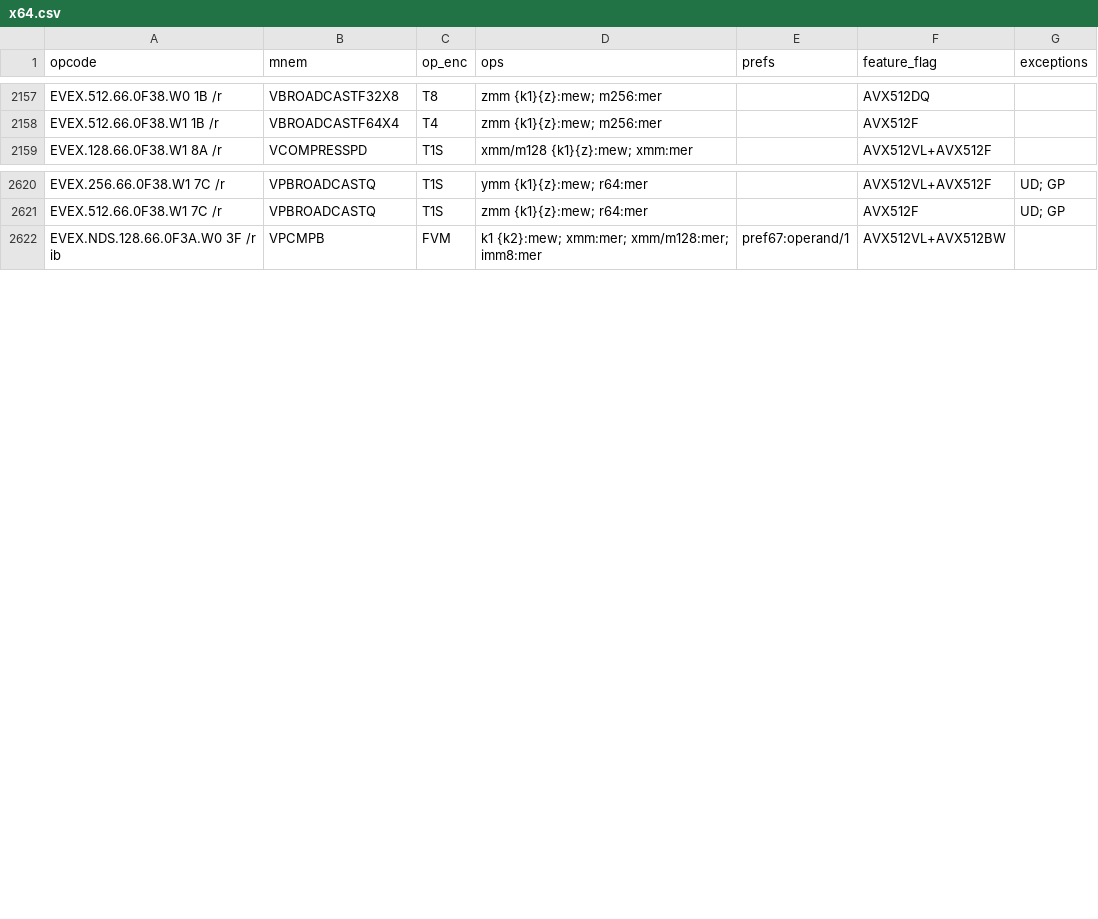
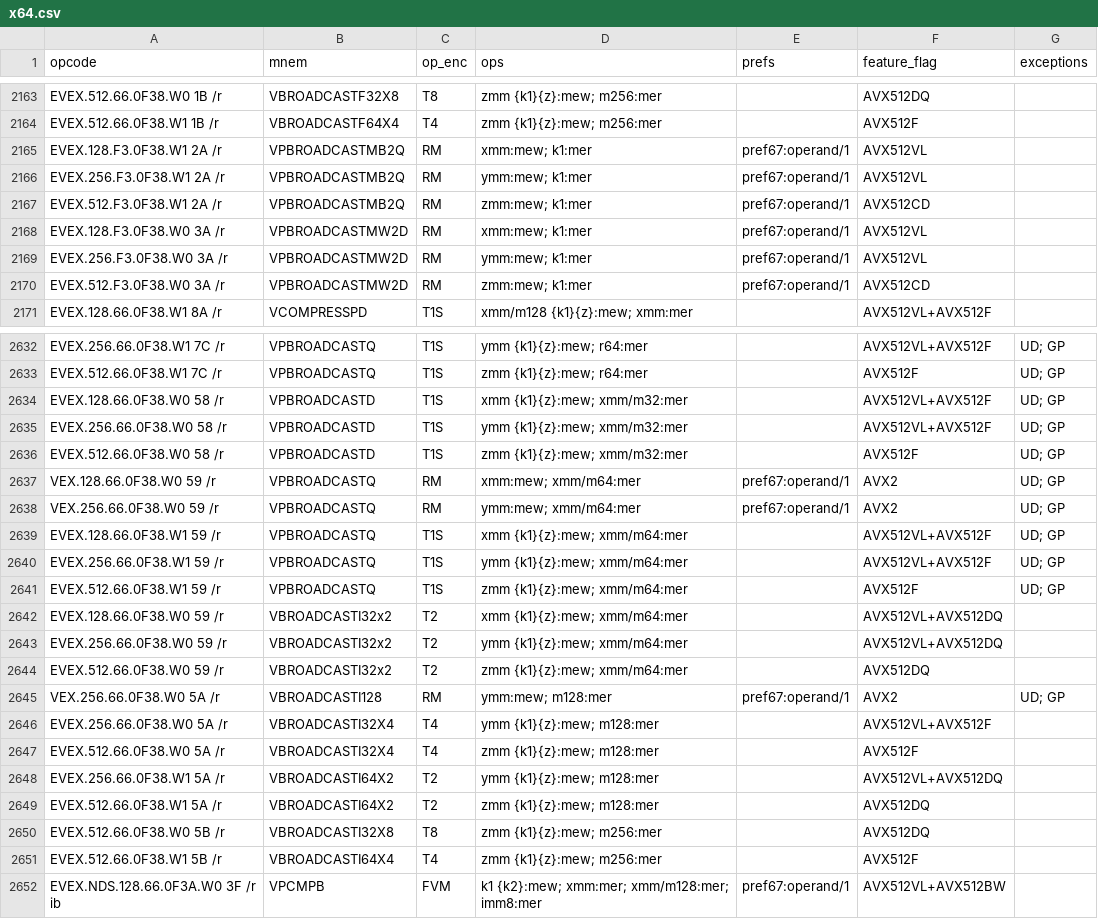
Before and after one commit to evoasm/evoasm-gen, a CSV file: data/tables/x64.csv, drawn as a sheet; only a part is shown, gaps mark what is left out; the diff covers the shown part only; the diff names each change by its address in the sheet, - before the commit and + after, or states it on an @@ line.

```diff
--- a/data/tables/x64.csv
+++ b/data/tables/x64.csv
+row 2165: EVEX.128.F3.0F38.W1 2A /r | VPBROADCASTMB2Q | RM | xmm:mew; k1:mer | pref67:operand/1 | AVX512VL
+row 2166: EVEX.256.F3.0F38.W1 2A /r | VPBROADCASTMB2Q | RM | ymm:mew; k1:mer | pref67:operand/1 | AVX512VL
+row 2167: EVEX.512.F3.0F38.W1 2A /r | VPBROADCASTMB2Q | RM | zmm:mew; k1:mer | pref67:operand/1 | AVX512CD
+row 2168: EVEX.128.F3.0F38.W0 3A /r | VPBROADCASTMW2D | RM | xmm:mew; k1:mer | pref67:operand/1 | AVX512VL
+row 2169: EVEX.256.F3.0F38.W0 3A /r | VPBROADCASTMW2D | RM | ymm:mew; k1:mer | pref67:operand/1 | AVX512VL
+row 2170: EVEX.512.F3.0F38.W0 3A /r | VPBROADCASTMW2D | RM | zmm:mew; k1:mer | pref67:operand/1 | AVX512CD
+row 2634: EVEX.128.66.0F38.W0 58 /r | VPBROADCASTD | T1S | xmm {k1}{z}:mew; xmm/m32:mer |  | AVX512VL+AVX512F | UD; GP
+row 2635: EVEX.256.66.0F38.W0 58 /r | VPBROADCASTD | T1S | ymm {k1}{z}:mew; xmm/m32:mer |  | AVX512VL+AVX512F | UD; GP
+row 2636: EVEX.512.66.0F38.W0 58 /r | VPBROADCASTD | T1S | zmm {k1}{z}:mew; xmm/m32:mer |  | AVX512F | UD; GP
+row 2637: VEX.128.66.0F38.W0 59 /r | VPBROADCASTQ | RM | xmm:mew; xmm/m64:mer | pref67:operand/1 | AVX2 | UD; GP
+row 2638: VEX.256.66.0F38.W0 59 /r | VPBROADCASTQ | RM | ymm:mew; xmm/m64:mer | pref67:operand/1 | AVX2 | UD; GP
+row 2639: EVEX.128.66.0F38.W1 59 /r | VPBROADCASTQ | T1S | xmm {k1}{z}:mew; xmm/m64:mer |  | AVX512VL+AVX512F | UD; GP
+row 2640: EVEX.256.66.0F38.W1 59 /r | VPBROADCASTQ | T1S | ymm {k1}{z}:mew; xmm/m64:mer |  | AVX512VL+AVX512F | UD; GP
+row 2641: EVEX.512.66.0F38.W1 59 /r | VPBROADCASTQ | T1S | zmm {k1}{z}:mew; xmm/m64:mer |  | AVX512F | UD; GP
+row 2642: EVEX.128.66.0F38.W0 59 /r | VBROADCASTI32x2 | T2 | xmm {k1}{z}:mew; xmm/m64:mer |  | AVX512VL+AVX512DQ
+row 2643: EVEX.256.66.0F38.W0 59 /r | VBROADCASTI32x2 | T2 | ymm {k1}{z}:mew; xmm/m64:mer |  | AVX512VL+AVX512DQ
+row 2644: EVEX.512.66.0F38.W0 59 /r | VBROADCASTI32x2 | T2 | zmm {k1}{z}:mew; xmm/m64:mer |  | AVX512DQ
+row 2645: VEX.256.66.0F38.W0 5A /r | VBROADCASTI128 | RM | ymm:mew; m128:mer | pref67:operand/1 | AVX2 | UD; GP
+row 2646: EVEX.256.66.0F38.W0 5A /r | VBROADCASTI32X4 | T4 | ymm {k1}{z}:mew; m128:mer |  | AVX512VL+AVX512F
+row 2647: EVEX.512.66.0F38.W0 5A /r | VBROADCASTI32X4 | T4 | zmm {k1}{z}:mew; m128:mer |  | AVX512F
+row 2648: EVEX.256.66.0F38.W1 5A /r | VBROADCASTI64X2 | T2 | ymm {k1}{z}:mew; m128:mer |  | AVX512VL+AVX512DQ
+row 2649: EVEX.512.66.0F38.W1 5A /r | VBROADCASTI64X2 | T2 | zmm {k1}{z}:mew; m128:mer |  | AVX512DQ
+row 2650: EVEX.512.66.0F38.W0 5B /r | VBROADCASTI32X8 | T8 | zmm {k1}{z}:mew; m256:mer |  | AVX512DQ
+row 2651: EVEX.512.66.0F38.W1 5B /r | VBROADCASTI64X4 | T4 | zmm {k1}{z}:mew; m256:mer |  | AVX512F
```
Also changed, not shown: 6 added rows elsewhere in this file, data/tables/scraped-x64.csv, 1 other file.
